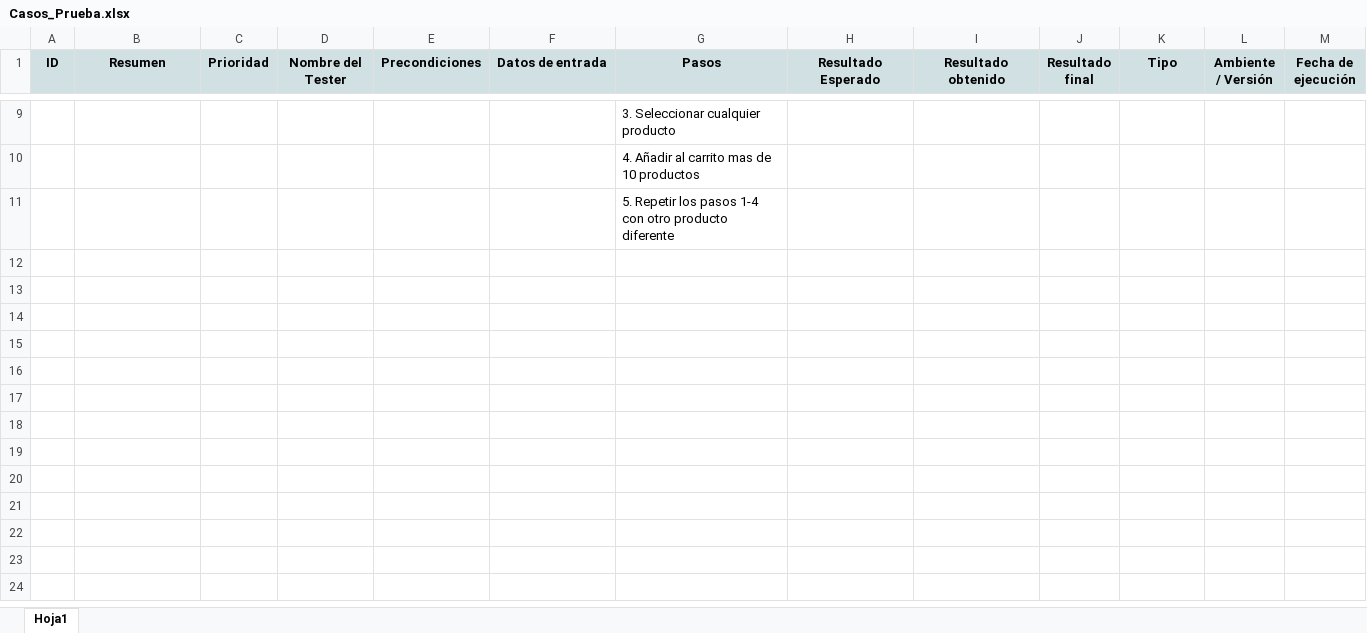
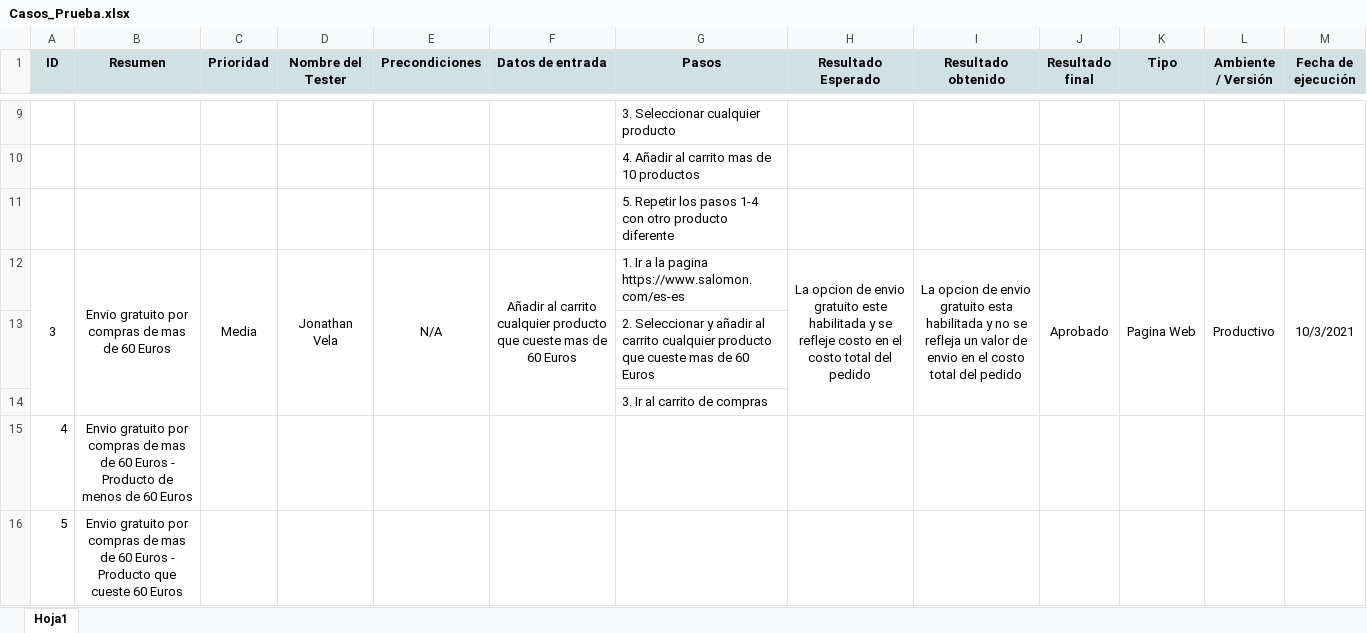
Before and after one commit to jonas920801/ProyectoSalomon-, an Excel workbook: Casos_Prueba.xlsx, sheet Hoja1, drawn as a sheet; only a part is shown, gaps mark what is left out; values as stored, in another font and other column widths than the file's, no borders; the diff names each change by its address in the sheet, - before the commit and + after, or states it on an @@ line.

Commit message:
5 Version ProyectoSalomon

```diff
--- a/Casos_Prueba.xlsx (sheet Hoja1)
+++ b/Casos_Prueba.xlsx (sheet Hoja1)
+row 12: 3 | Envio gratuito por compras de mas de 60 Euros | Media | Jonathan Vela | N/A | Añadir al carrito cualquier producto que cueste mas de 60 Euros | 1. Ir a la pagina https://www.salomon.com/es-es | La opcion de envio gratuito este habilitada y se refleje costo en el costo total del pedido | La opcion de envio gratuito esta habilitada y no se refleja un valor de envio en el costo total del pedido | Aprobado | Pagina Web | Productivo | 10/3/2021
+row 13:  |  |  |  |  |  | 2. Seleccionar y añadir al carrito cualquier producto que cueste mas de 60 Euros
+row 14:  |  |  |  |  |  | 3. Ir al carrito de compras
+row 15: 4 | Envio gratuito por compras de mas de 60 Euros - Producto de menos de 60 Euros
+row 16: 5 | Envio gratuito por compras de mas de 60 Euros - Producto que cueste 60 Euros
```
Also changed, not shown: Bugs_PaginaSalomon.xlsx, 1 other file.
